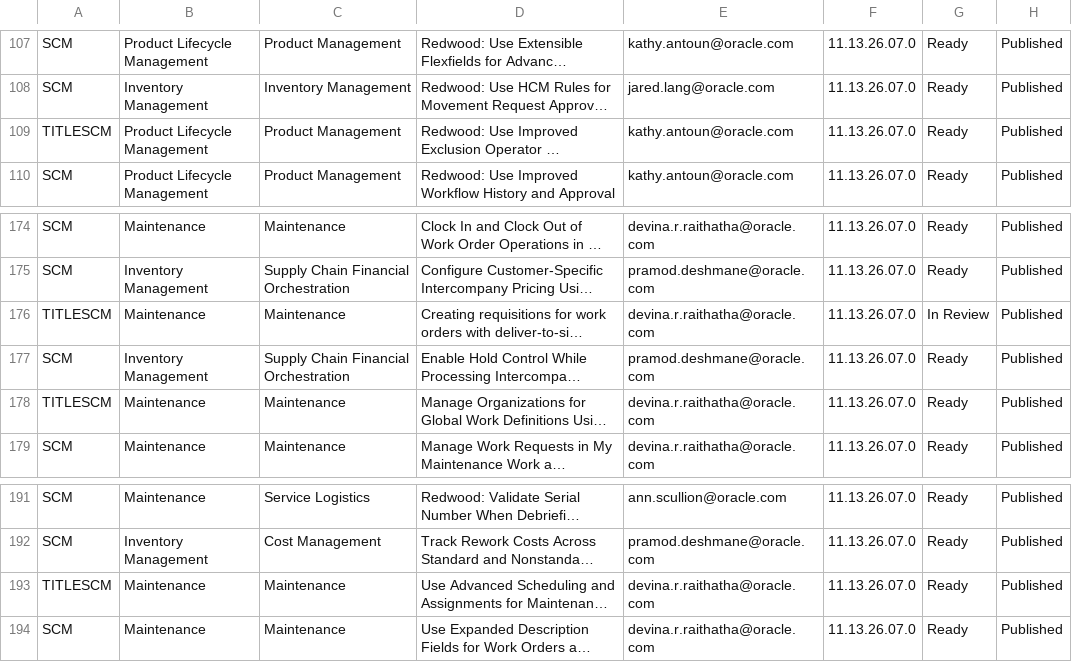
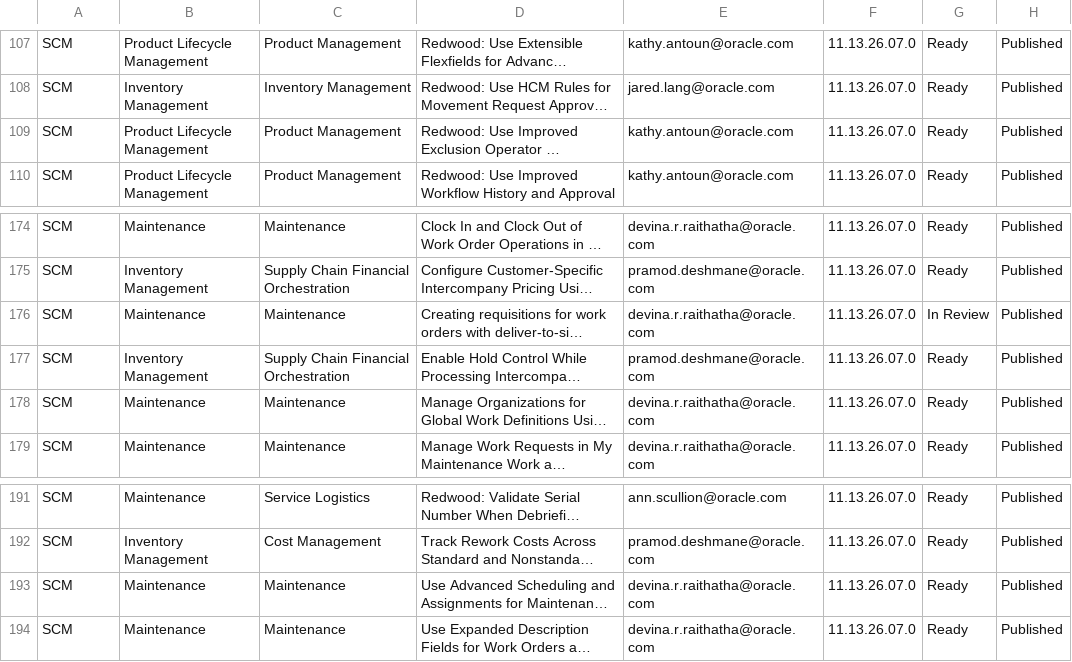
Before and after one commit to pavithraguruprasadb-maker/26C-New-Features-Dashboard, a CSV file: SCM 26C New Features.csv, drawn as a sheet; only a part is shown, gaps mark what is left out; long unchanged cells end in …; the diff names each change by its address in the sheet, - before the commit and + after, or states it on an @@ line.

Commit message:
Add files via upload

```diff
--- a/SCM 26C New Features.csv
+++ b/SCM 26C New Features.csv
-A109: TITLESCM
+A109: SCM
-A176: TITLESCM
+A176: SCM
-A178: TITLESCM
+A178: SCM
-A193: TITLESCM
+A193: SCM
```
